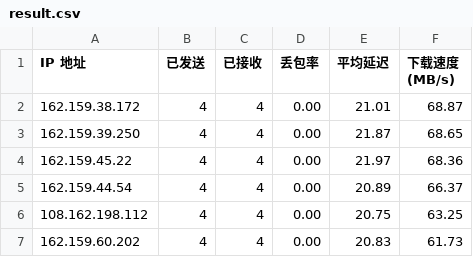
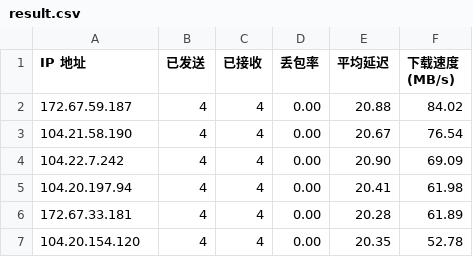
Before and after one commit to xj888xj/CloudflareSpeedTestDDNS, a CSV file: cf_ddns/result.csv, drawn as a sheet.

```diff
--- a/cf_ddns/result.csv
+++ b/cf_ddns/result.csv
@@ -1,7 +1,7 @@
 IP 地址,已发送,已接收,丢包率,平均延迟,下载速度 (MB/s)
-162.159.38.172,4,4,0.00,21.01,68.87
-162.159.39.250,4,4,0.00,21.87,68.65
-162.159.45.22,4,4,0.00,21.97,68.36
-162.159.44.54,4,4,0.00,20.89,66.37
-108.162.198.112,4,4,0.00,20.75,63.25
-162.159.60.202,4,4,0.00,20.83,61.73
+172.67.59.187,4,4,0.00,20.88,84.02
+104.21.58.190,4,4,0.00,20.67,76.54
+104.22.7.242,4,4,0.00,20.90,69.09
+104.20.197.94,4,4,0.00,20.41,61.98
+172.67.33.181,4,4,0.00,20.28,61.89
+104.20.154.120,4,4,0.00,20.35,52.78
```
Also changed, not shown: 1 other file.
